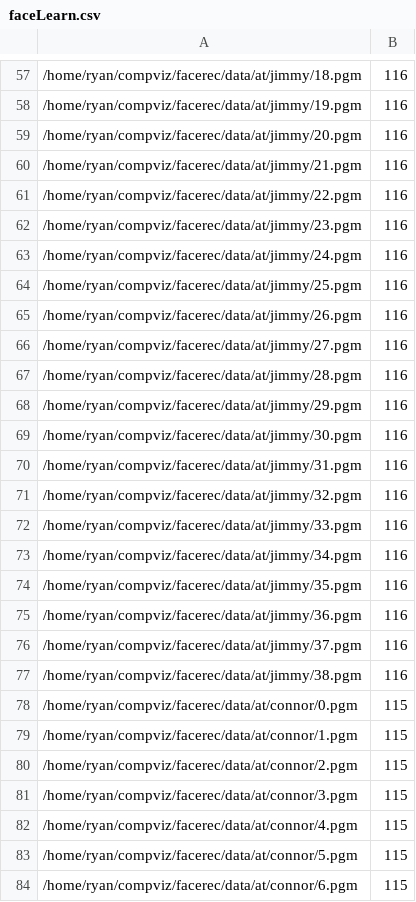
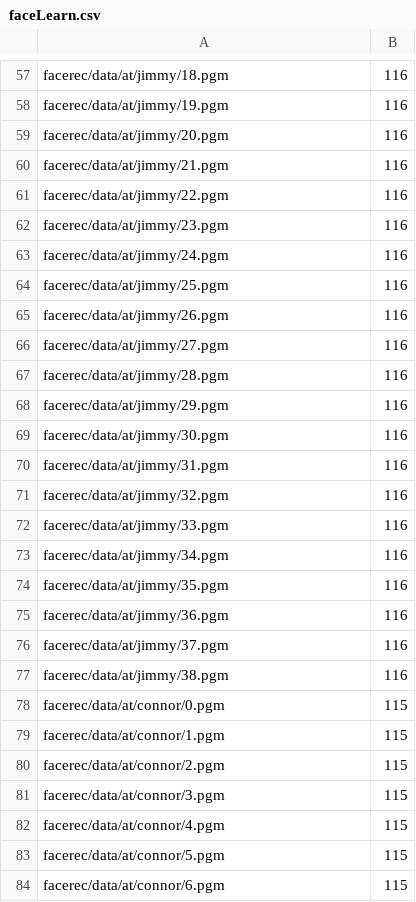
Before and after one commit to jelder19/compviz, a CSV file: faceLearn.csv, drawn as a sheet; only a part is shown, gaps mark what is left out; the diff covers the shown part only.

```diff
--- a/faceLearn.csv
+++ b/faceLearn.csv
@@ -57,28 +57,28 @@
-/home/ryan/compviz/facerec/data/at/jimmy/18.pgm;116
-/home/ryan/compviz/facerec/data/at/jimmy/19.pgm;116
-/home/ryan/compviz/facerec/data/at/jimmy/20.pgm;116
-/home/ryan/compviz/facerec/data/at/jimmy/21.pgm;116
-/home/ryan/compviz/facerec/data/at/jimmy/22.pgm;116
-/home/ryan/compviz/facerec/data/at/jimmy/23.pgm;116
-/home/ryan/compviz/facerec/data/at/jimmy/24.pgm;116
-/home/ryan/compviz/facerec/data/at/jimmy/25.pgm;116
-/home/ryan/compviz/facerec/data/at/jimmy/26.pgm;116
-/home/ryan/compviz/facerec/data/at/jimmy/27.pgm;116
-/home/ryan/compviz/facerec/data/at/jimmy/28.pgm;116
-/home/ryan/compviz/facerec/data/at/jimmy/29.pgm;116
-/home/ryan/compviz/facerec/data/at/jimmy/30.pgm;116
-/home/ryan/compviz/facerec/data/at/jimmy/31.pgm;116
-/home/ryan/compviz/facerec/data/at/jimmy/32.pgm;116
-/home/ryan/compviz/facerec/data/at/jimmy/33.pgm;116
-/home/ryan/compviz/facerec/data/at/jimmy/34.pgm;116
-/home/ryan/compviz/facerec/data/at/jimmy/35.pgm;116
-/home/ryan/compviz/facerec/data/at/jimmy/36.pgm;116
-/home/ryan/compviz/facerec/data/at/jimmy/37.pgm;116
-/home/ryan/compviz/facerec/data/at/jimmy/38.pgm;116
-/home/ryan/compviz/facerec/data/at/connor/0.pgm;115
-/home/ryan/compviz/facerec/data/at/connor/1.pgm;115
-/home/ryan/compviz/facerec/data/at/connor/2.pgm;115
-/home/ryan/compviz/facerec/data/at/connor/3.pgm;115
-/home/ryan/compviz/facerec/data/at/connor/4.pgm;115
-/home/ryan/compviz/facerec/data/at/connor/5.pgm;115
-/home/ryan/compviz/facerec/data/at/connor/6.pgm;115
+facerec/data/at/jimmy/18.pgm;116
+facerec/data/at/jimmy/19.pgm;116
+facerec/data/at/jimmy/20.pgm;116
+facerec/data/at/jimmy/21.pgm;116
+facerec/data/at/jimmy/22.pgm;116
+facerec/data/at/jimmy/23.pgm;116
+facerec/data/at/jimmy/24.pgm;116
+facerec/data/at/jimmy/25.pgm;116
+facerec/data/at/jimmy/26.pgm;116
+facerec/data/at/jimmy/27.pgm;116
+facerec/data/at/jimmy/28.pgm;116
+facerec/data/at/jimmy/29.pgm;116
+facerec/data/at/jimmy/30.pgm;116
+facerec/data/at/jimmy/31.pgm;116
+facerec/data/at/jimmy/32.pgm;116
+facerec/data/at/jimmy/33.pgm;116
+facerec/data/at/jimmy/34.pgm;116
+facerec/data/at/jimmy/35.pgm;116
+facerec/data/at/jimmy/36.pgm;116
+facerec/data/at/jimmy/37.pgm;116
+facerec/data/at/jimmy/38.pgm;116
+facerec/data/at/connor/0.pgm;115
+facerec/data/at/connor/1.pgm;115
+facerec/data/at/connor/2.pgm;115
+facerec/data/at/connor/3.pgm;115
+facerec/data/at/connor/4.pgm;115
+facerec/data/at/connor/5.pgm;115
+facerec/data/at/connor/6.pgm;115
```
Also changed, not shown: 120 edited cells elsewhere in this file, 2 other files.
